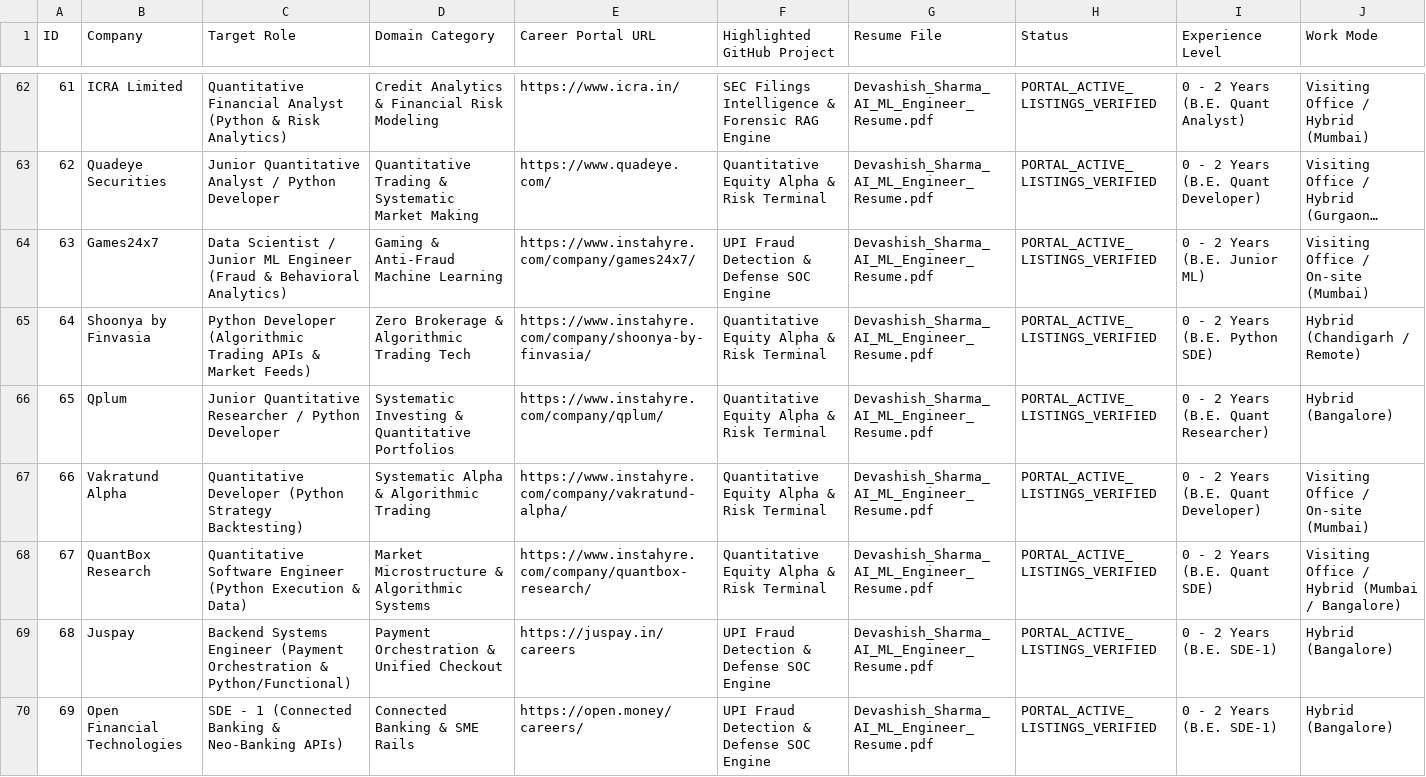
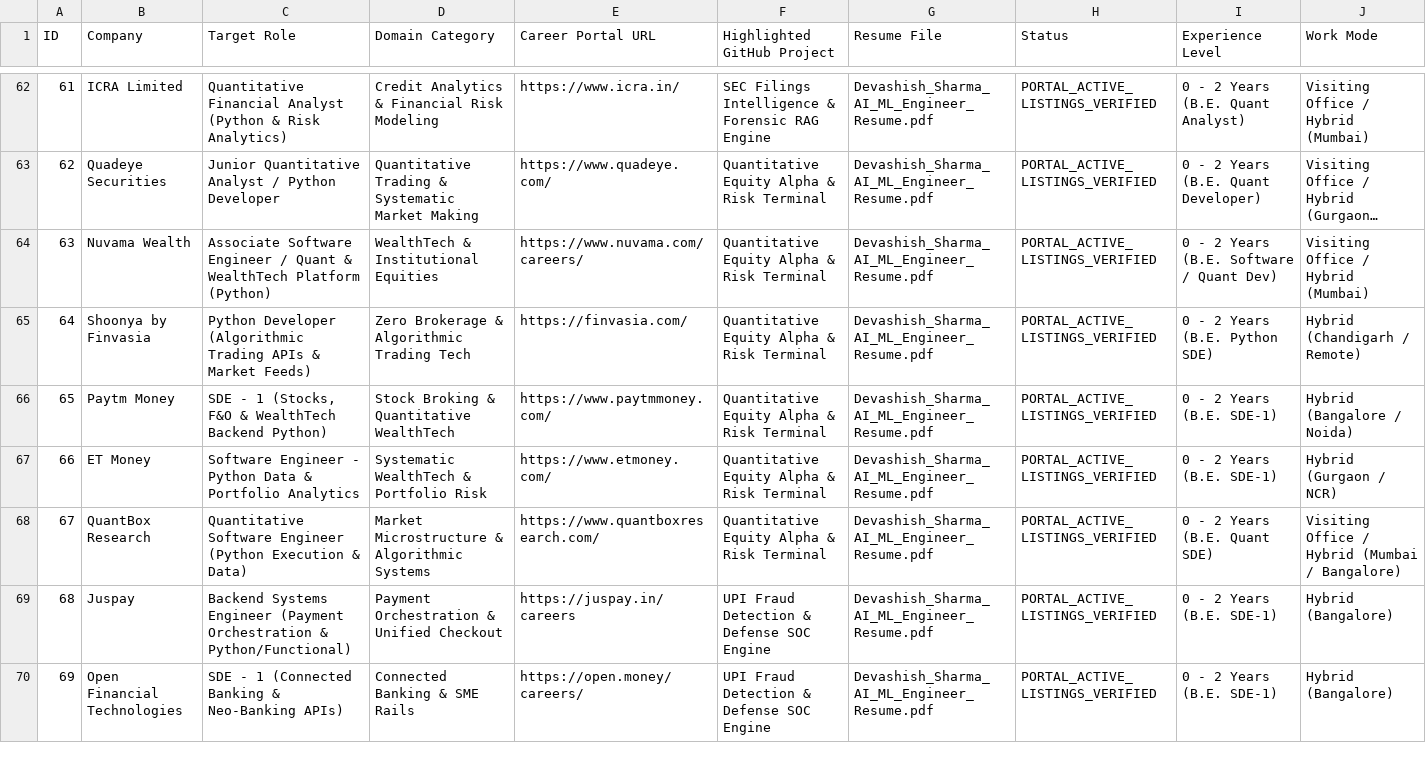
Before and after one commit to dhungababa/deva, a CSV file: AUTOMATED_APPLICATION_TRACKER.csv, drawn as a sheet; only a part is shown, gaps mark what is left out; long unchanged cells end in …; the diff covers the shown part only; the diff names each change by its address in the sheet, - before the commit and + after, or states it on an @@ line.

Commit message:
fix: replace all guessed Instahyre/Zoho/healthcare/gaming links with verified Quant/Trading URLs; fix 2-line resume header alignment

```diff
--- a/AUTOMATED_APPLICATION_TRACKER.csv
+++ b/AUTOMATED_APPLICATION_TRACKER.csv
-B64 (Company): Games24x7
+B64 (Company): Nuvama Wealth
-C64 (Target Role): Data Scientist / Junior ML Engineer (Fraud & Behavioral Analytics)
+C64 (Target Role): Associate Software Engineer / Quant & WealthTech Platform (Python)
-D64 (Domain Category): Gaming & Anti-Fraud Machine Learning
+D64 (Domain Category): WealthTech & Institutional Equities
-E64 (Career Portal URL): https://www.instahyre.com/company/games24x7/
+E64 (Career Portal URL): https://www.nuvama.com/careers/
-F64 (Highlighted GitHub Project): UPI Fraud Detection & Defense SOC Engine
+F64 (Highlighted GitHub Project): Quantitative Equity Alpha & Risk Terminal
-I64 (Experience Level): 0 - 2 Years (B.E. Junior ML)
+I64 (Experience Level): 0 - 2 Years (B.E. Software / Quant Dev)
-J64 (Work Mode): Visiting Office / On-site (Mumbai)
+J64 (Work Mode): Visiting Office / Hybrid (Mumbai)
-E65 (Career Portal URL): https://www.instahyre.com/company/shoonya-by-finvasia/
+E65 (Career Portal URL): https://finvasia.com/
-B66 (Company): Qplum
+B66 (Company): Paytm Money
-C66 (Target Role): Junior Quantitative Researcher / Python Developer
+C66 (Target Role): SDE - 1 (Stocks, F&O & WealthTech Backend Python)
-D66 (Domain Category): Systematic Investing & Quantitative Portfolios
+D66 (Domain Category): Stock Broking & Quantitative WealthTech
-E66 (Career Portal URL): https://www.instahyre.com/company/qplum/
+E66 (Career Portal URL): https://www.paytmmoney.com/
-I66 (Experience Level): 0 - 2 Years (B.E. Quant Researcher)
+I66 (Experience Level): 0 - 2 Years (B.E. SDE-1)
-J66 (Work Mode): Hybrid (Bangalore)
+J66 (Work Mode): Hybrid (Bangalore / Noida)
-B67 (Company): Vakratund Alpha
+B67 (Company): ET Money
-C67 (Target Role): Quantitative Developer (Python Strategy Backtesting)
+C67 (Target Role): Software Engineer - Python Data & Portfolio Analytics
-D67 (Domain Category): Systematic Alpha & Algorithmic Trading
+D67 (Domain Category): Systematic WealthTech & Portfolio Risk
-E67 (Career Portal URL): https://www.instahyre.com/company/vakratund-alpha/
+E67 (Career Portal URL): https://www.etmoney.com/
-I67 (Experience Level): 0 - 2 Years (B.E. Quant Developer)
+I67 (Experience Level): 0 - 2 Years (B.E. SDE-1)
-J67 (Work Mode): Visiting Office / On-site (Mumbai)
+J67 (Work Mode): Hybrid (Gurgaon / NCR)
-E68 (Career Portal URL): https://www.instahyre.com/company/quantbox-research/
+E68 (Career Portal URL): https://www.quantboxresearch.com/
```
Also changed, not shown: 30 edited cells elsewhere in this file, 5 other files.
